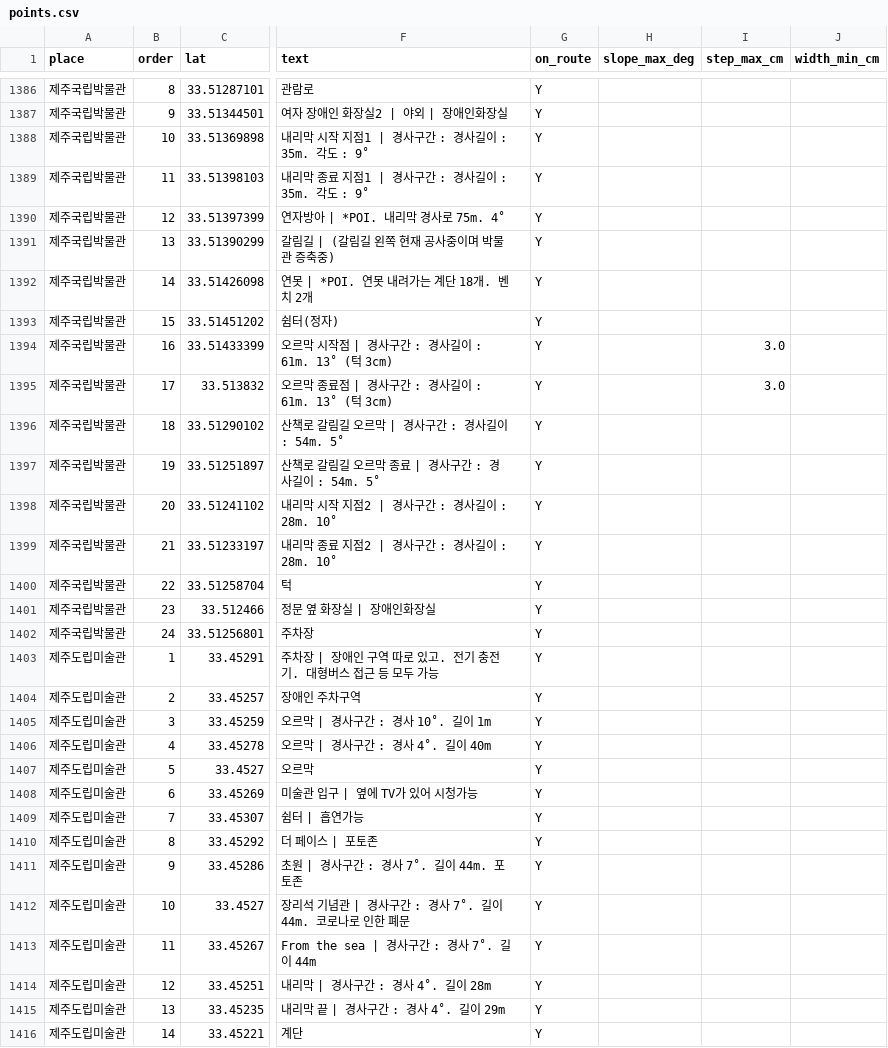
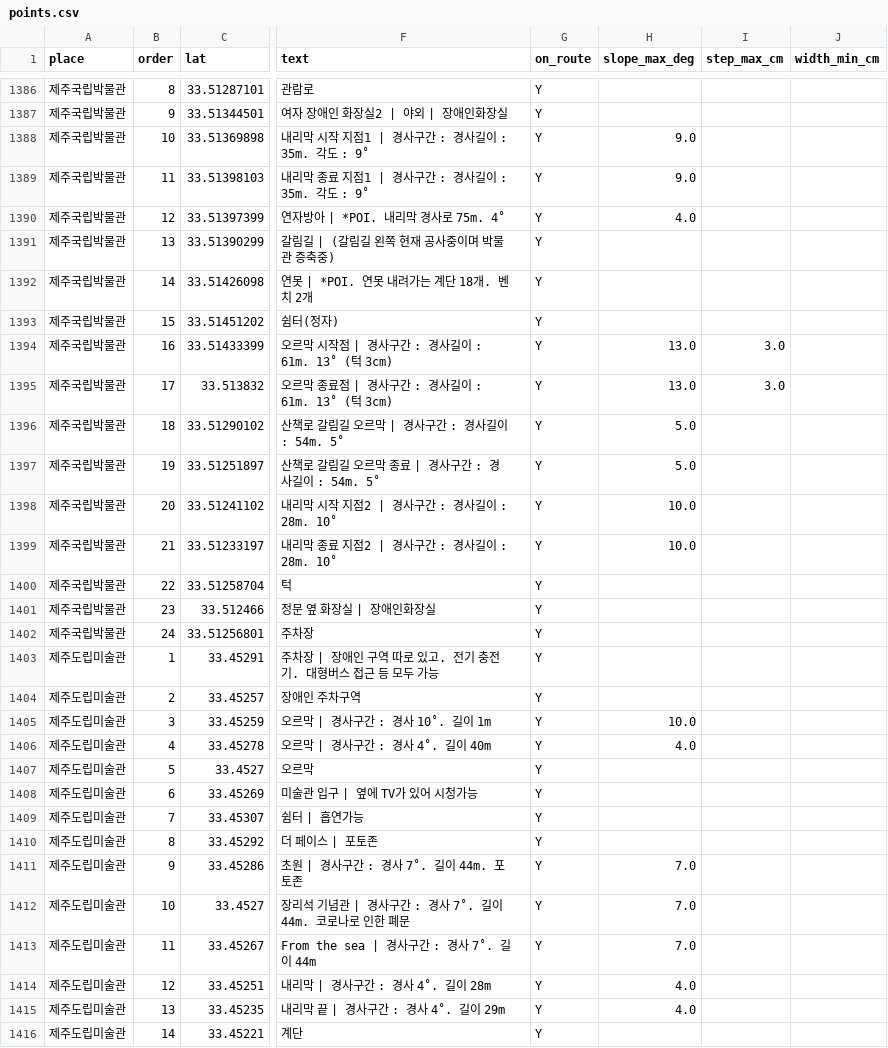
Before and after one commit to a-rdors/jeju-agent, a CSV file: data/processed/points.csv, drawn as a sheet; only a part is shown, gaps mark what is left out; the diff covers the shown part only; the diff names each change by its address in the sheet, - before the commit and + after, or states it on an @@ line.

```diff
--- a/data/processed/points.csv
+++ b/data/processed/points.csv
-H1388:H1389 (slope_max_deg): (empty)
+H1388:H1389 (slope_max_deg): 9.0
-H1390 (slope_max_deg): (empty)
+H1390 (slope_max_deg): 4.0
-H1394:H1395 (slope_max_deg): (empty)
+H1394:H1395 (slope_max_deg): 13.0
-H1396:H1397 (slope_max_deg): (empty)
+H1396:H1397 (slope_max_deg): 5.0
-H1398:H1399 (slope_max_deg): (empty)
+H1398:H1399 (slope_max_deg): 10.0
-H1405 (slope_max_deg): (empty)
+H1405 (slope_max_deg): 10.0
-H1406 (slope_max_deg): (empty)
+H1406 (slope_max_deg): 4.0
-H1411:H1413 (slope_max_deg): (empty)
+H1411:H1413 (slope_max_deg): 7.0
-H1414:H1415 (slope_max_deg): (empty)
+H1414:H1415 (slope_max_deg): 4.0
```
Also changed, not shown: 14 edited cells elsewhere in this file, data/processed/places.csv, data/processed/places_app.csv, 14 other files.
